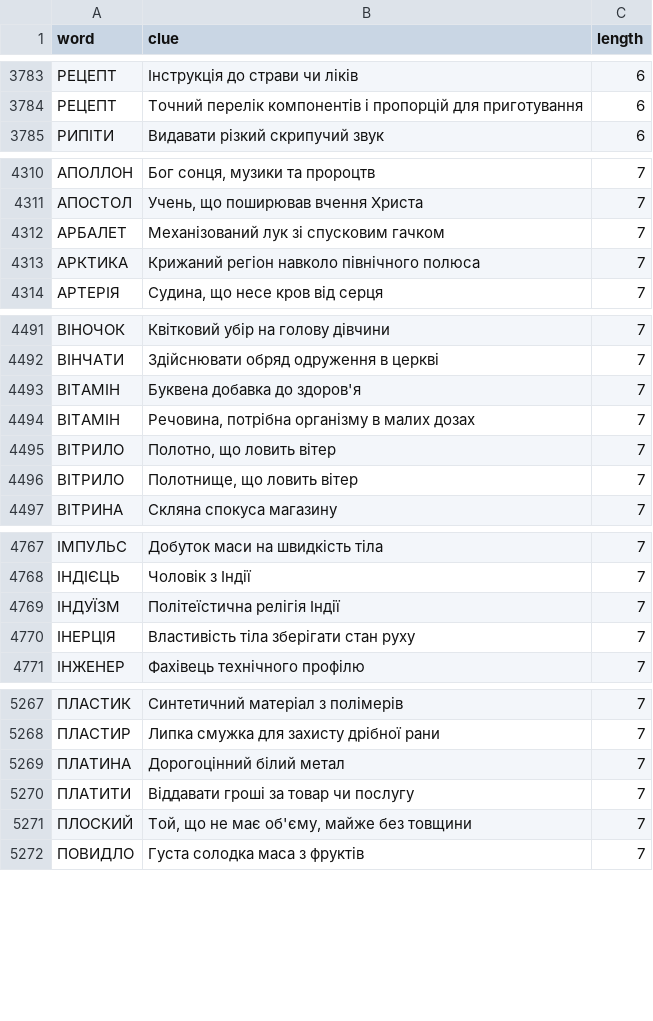
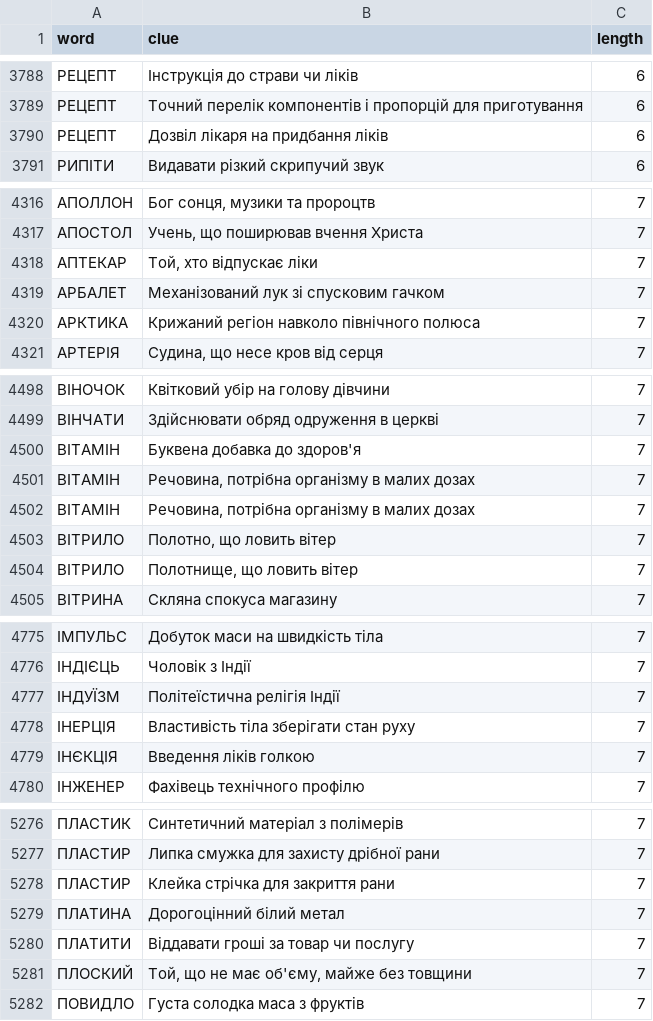
Before and after one commit to andreyrouk/scanword, a CSV file: data/dictionary.csv, drawn as a sheet; only a part is shown, gaps mark what is left out; the diff covers the shown part only.

```diff
--- a/data/dictionary.csv
+++ b/data/dictionary.csv
@@ -3784,2 +3789,3 @@ word,clue,length
 "РЕЦЕПТ","Точний перелік компонентів і пропорцій для приготування",6
+"РЕЦЕПТ","Дозвіл лікаря на придбання ліків",6
 "РИПІТИ","Видавати різкий скрипучий звук",6
@@ -4311,2 +4317,3 @@ word,clue,length
 "АПОСТОЛ","Учень, що поширював вчення Христа",7
+"АПТЕКАР","Той, хто відпускає ліки",7
 "АРБАЛЕТ","Механізований лук зі спусковим гачком",7
@@ -4494,2 +4501,3 @@ word,clue,length
 "ВІТАМІН","Речовина, потрібна організму в малих дозах",7
+"ВІТАМІН","Речовина, потрібна організму в малих дозах",7
 "ВІТРИЛО","Полотно, що ловить вітер",7
@@ -4770,2 +4778,3 @@ word,clue,length
 "ІНЕРЦІЯ","Властивість тіла зберігати стан руху",7
+"ІНЄКЦІЯ","Введення ліків голкою",7
 "ІНЖЕНЕР","Фахівець технічного профілю",7
@@ -5268,2 +5277,3 @@ word,clue,length
 "ПЛАСТИР","Липка смужка для захисту дрібної рани",7
+"ПЛАСТИР","Клейка стрічка для закриття рани",7
 "ПЛАТИНА","Дорогоцінний білий метал",7
```
Also changed, not shown: 10 added rows elsewhere in this file, 2 other files.
